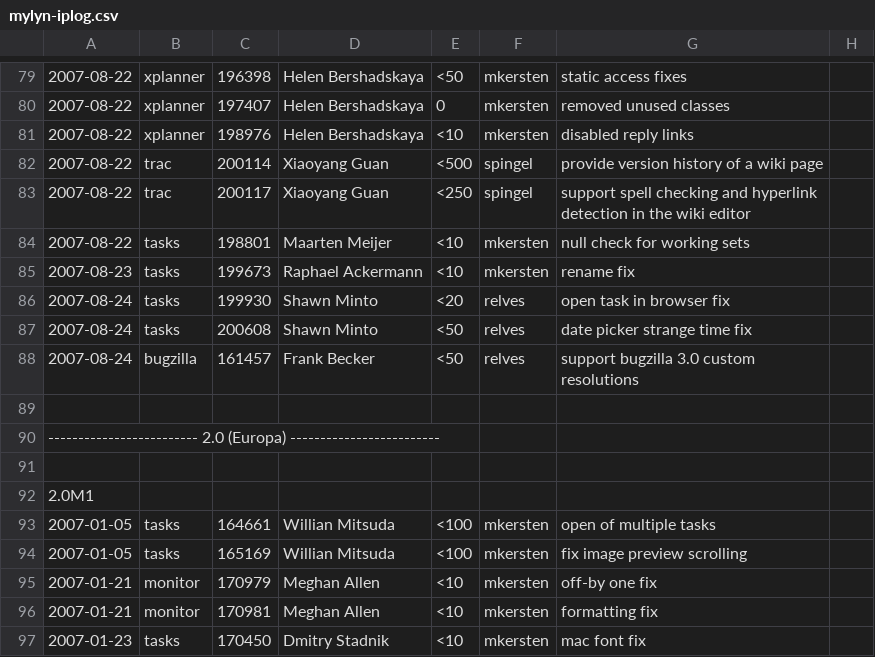
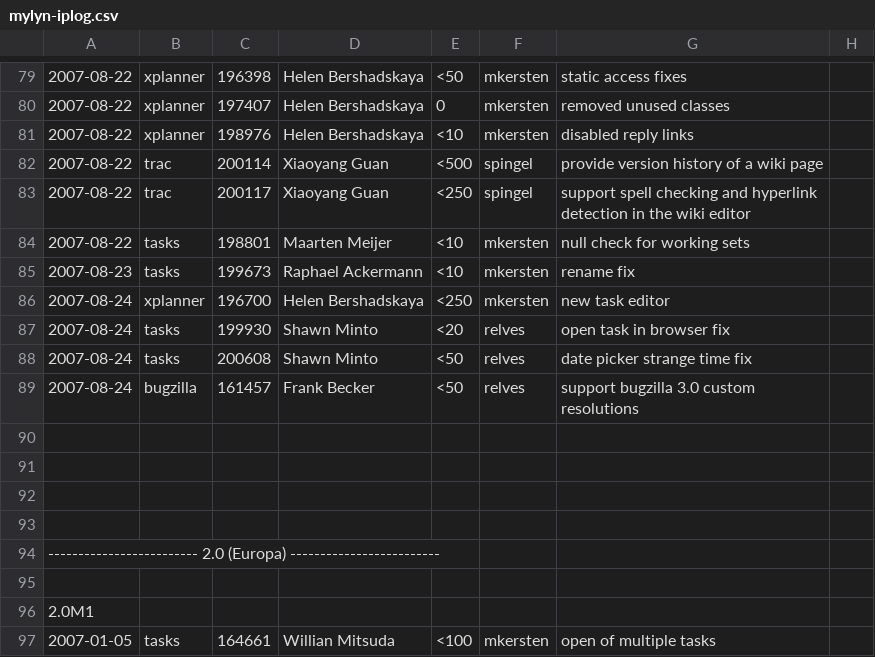
Before and after one commit to eclipse-mylyn/mylyn-website, a CSV file: doc/mylyn-iplog.csv, drawn as a sheet; only a part is shown, gaps mark what is left out; the shorter side is filled out with more unchanged rows; the diff names each change by its address in the sheet, - before the commit and + after, or states it on an @@ line.

```diff
--- a/doc/mylyn-iplog.csv
+++ b/doc/mylyn-iplog.csv
+row 86: 2007-08-24 | xplanner | 196700 | Helen Bershadskaya | <250 | mkersten | new task editor
+row 90: (empty)
+row 91: (empty)
+row 92: (empty)
```
Also changed, not shown: 2 other files.
